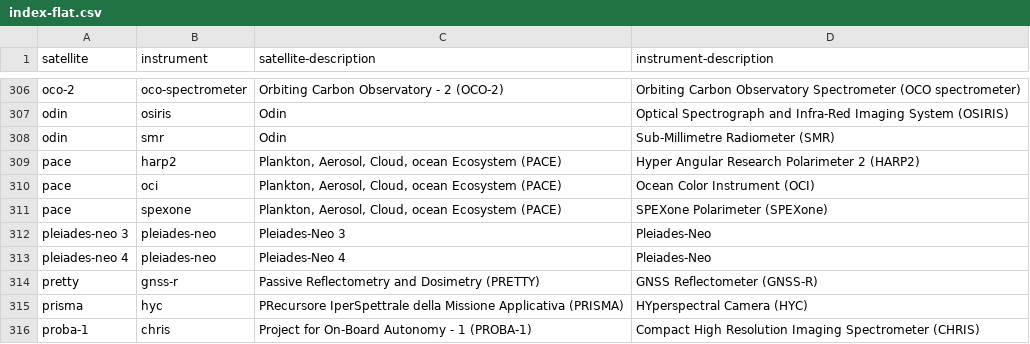
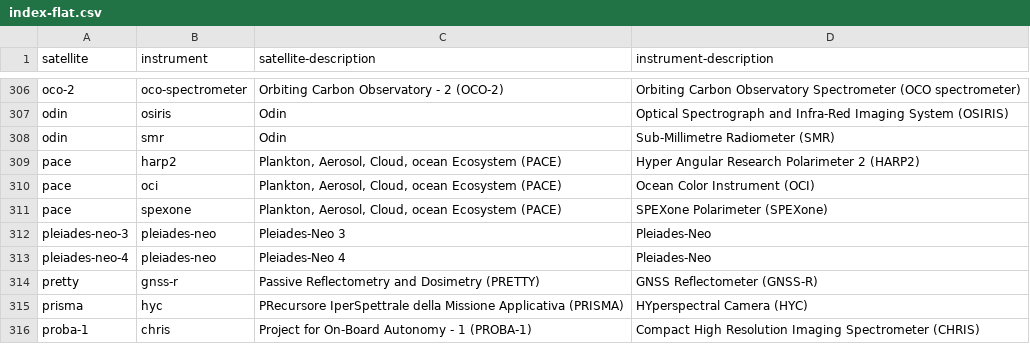
Before and after one commit to wmo-im/wis2-topic-hierarchy, a CSV file: topic-hierarchy/earth-system-discipline/weather/space-based-observations/index-flat.csv, drawn as a sheet; only a part is shown, gaps mark what is left out.

Commit message:
add dashes #176

```diff
--- a/topic-hierarchy/earth-system-discipline/weather/space-based-observations/index-flat.csv
+++ b/topic-hierarchy/earth-system-discipline/weather/space-based-observations/index-flat.csv
@@ -311,4 +311,4 @@ pace,oci,"Plankton, Aerosol, Cloud, ocean Ecosystem (PACE)",Ocean Color Instrume
 pace,spexone,"Plankton, Aerosol, Cloud, ocean Ecosystem (PACE)",SPEXone Polarimeter (SPEXone)
-pleiades-neo 3,pleiades-neo,Pleiades-Neo 3,Pleiades-Neo
-pleiades-neo 4,pleiades-neo,Pleiades-Neo 4,Pleiades-Neo
+pleiades-neo-3,pleiades-neo,Pleiades-Neo 3,Pleiades-Neo
+pleiades-neo-4,pleiades-neo,Pleiades-Neo 4,Pleiades-Neo
 pretty,gnss-r,Passive Reflectometry and Dosimetry (PRETTY),GNSS Reflectometer (GNSS-R)
```
